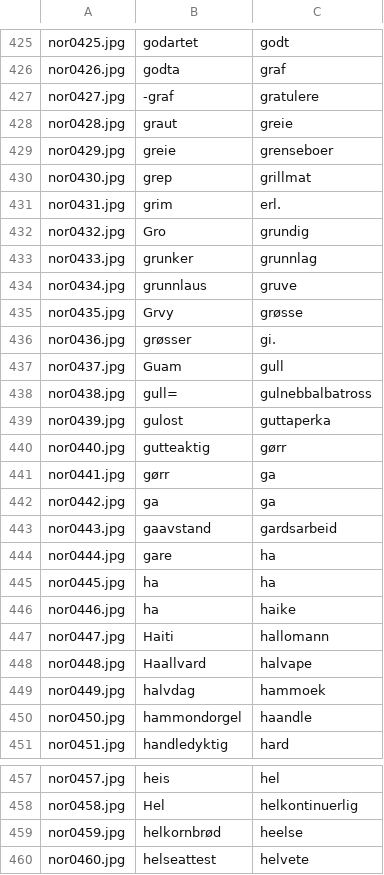
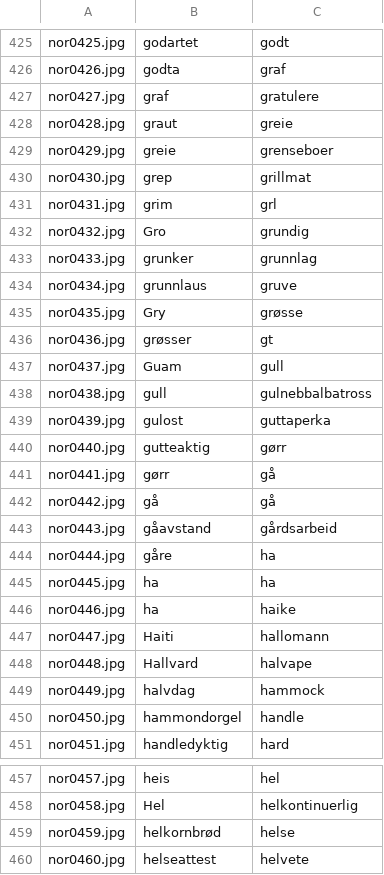
Before and after one commit to balta2ar/srst-textmarksman, a CSV file: index.csv, drawn as a sheet; only a part is shown, gaps mark what is left out; the diff covers the shown part only.

Commit message:
update index

```diff
--- a/index.csv
+++ b/index.csv
@@ -426,3 +426,3 @@ nor0425.jpg,godartet,godt
 nor0426.jpg,godta,graf
-nor0427.jpg,-graf,gratulere
+nor0427.jpg,graf,gratulere
 nor0428.jpg,graut,greie
@@ -430,3 +430,3 @@ nor0429.jpg,greie,grenseboer
 nor0430.jpg,grep,grillmat
-nor0431.jpg,grim,erl.
+nor0431.jpg,grim,grl
 nor0432.jpg,Gro,grundig
@@ -434,12 +434,12 @@ nor0433.jpg,grunker,grunnlag
 nor0434.jpg,grunnlaus,gruve
-nor0435.jpg,Grvy,grøsse
-nor0436.jpg,grøsser,gi.
+nor0435.jpg,Gry,grøsse
+nor0436.jpg,grøsser,gt
 nor0437.jpg,Guam,gull
-nor0438.jpg,gull=,gulnebbalbatross
+nor0438.jpg,gull,gulnebbalbatross
 nor0439.jpg,gulost,guttaperka
 nor0440.jpg,gutteaktig,gørr
-nor0441.jpg,gørr,ga
-nor0442.jpg,ga,ga
-nor0443.jpg,gaavstand,gardsarbeid
-nor0444.jpg,gare,ha
+nor0441.jpg,gørr,gå
+nor0442.jpg,gå,gå
+nor0443.jpg,gåavstand,gårdsarbeid
+nor0444.jpg,gåre,ha
 nor0445.jpg,ha,ha
@@ -447,5 +447,5 @@ nor0446.jpg,ha,haike
 nor0447.jpg,Haiti,hallomann
-nor0448.jpg,Haallvard,halvape
-nor0449.jpg,halvdag,hammoek
-nor0450.jpg,hammondorgel,haandle
+nor0448.jpg,Hallvard,halvape
+nor0449.jpg,halvdag,hammock
+nor0450.jpg,hammondorgel,handle
 nor0451.jpg,handledyktig,hard
@@ -458,3 +458,3 @@ nor0457.jpg,heis,hel
 nor0458.jpg,Hel,helkontinuerlig
-nor0459.jpg,helkornbrød,heelse
+nor0459.jpg,helkornbrød,helse
 nor0460.jpg,helseattest,helvete
```
Also changed, not shown: 25 edited cells elsewhere in this file.
